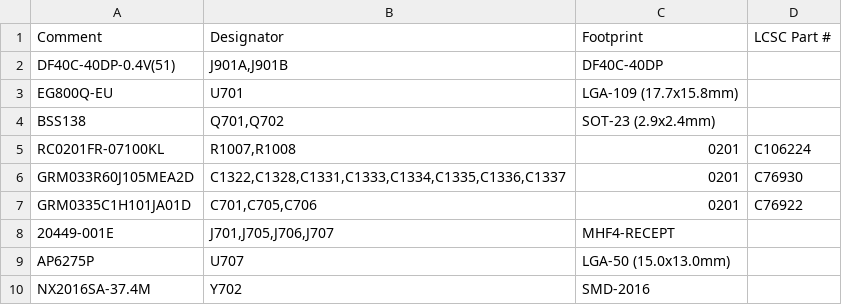
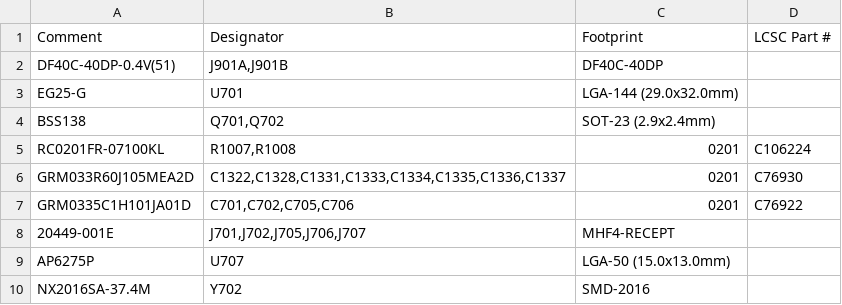
Before and after one commit to sc8z35a-collab/GIT-Y5, a CSV file: hardware/mfg/rk_t4_mezz_bom_jlcpcb.csv, drawn as a sheet; only a part is shown.

```diff
--- a/hardware/mfg/rk_t4_mezz_bom_jlcpcb.csv
+++ b/hardware/mfg/rk_t4_mezz_bom_jlcpcb.csv
@@ -2,3 +2,3 @@ Comment,Designator,Footprint,LCSC Part #
 DF40C-40DP-0.4V(51),"J901A,J901B",DF40C-40DP,
-EG800Q-EU,U701,LGA-109 (17.7x15.8mm),
+EG25-G,U701,LGA-144 (29.0x32.0mm),
 BSS138,"Q701,Q702",SOT-23 (2.9x2.4mm),
@@ -6,4 +6,4 @@ RC0201FR-07100KL,"R1007,R1008",0201,C106224
 GRM033R60J105MEA2D,"C1322,C1328,C1331,C1333,C1334,C1335,C1336,C1337",0201,C76930
-GRM0335C1H101JA01D,"C701,C705,C706",0201,C76922
-20449-001E,"J701,J705,J706,J707",MHF4-RECEPT,
+GRM0335C1H101JA01D,"C701,C702,C705,C706",0201,C76922
+20449-001E,"J701,J702,J705,J706,J707",MHF4-RECEPT,
 AP6275P,U707,LGA-50 (15.0x13.0mm),
```
Also changed, not shown: hardware/bom.csv, hardware/mfg/rk_t4_mezz_cpl_jlcpcb.csv, 37 other files.
